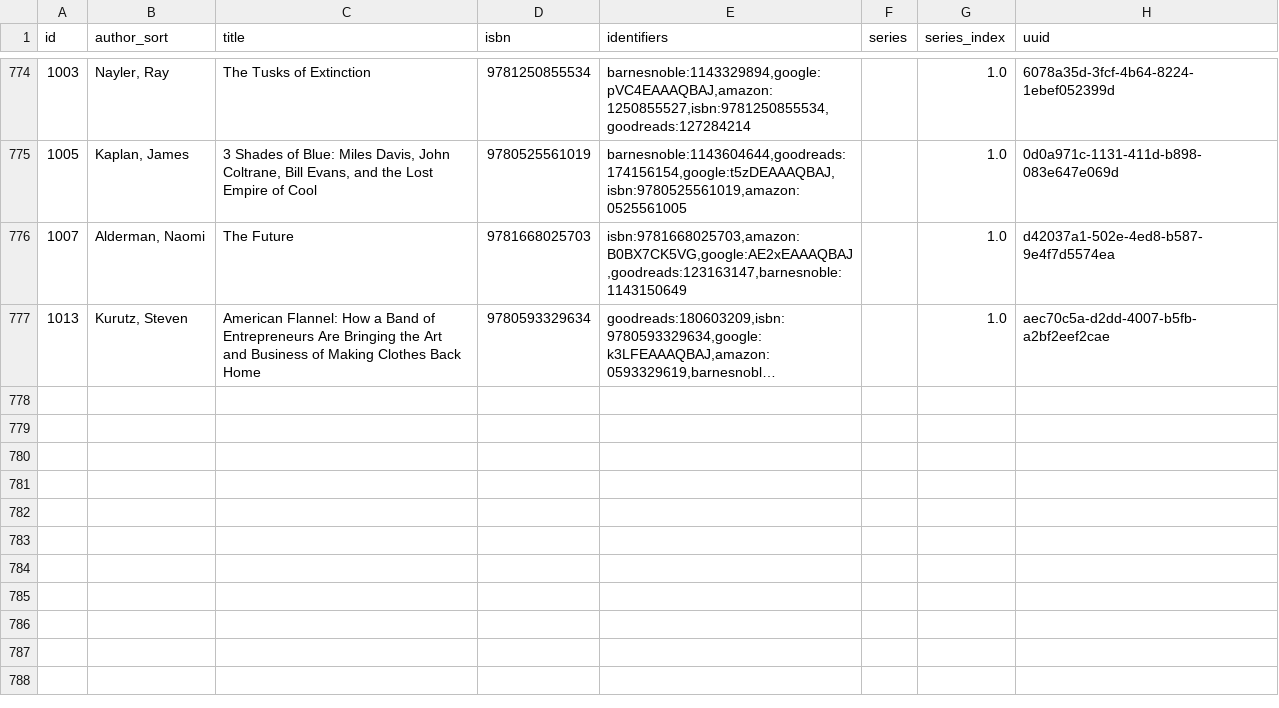
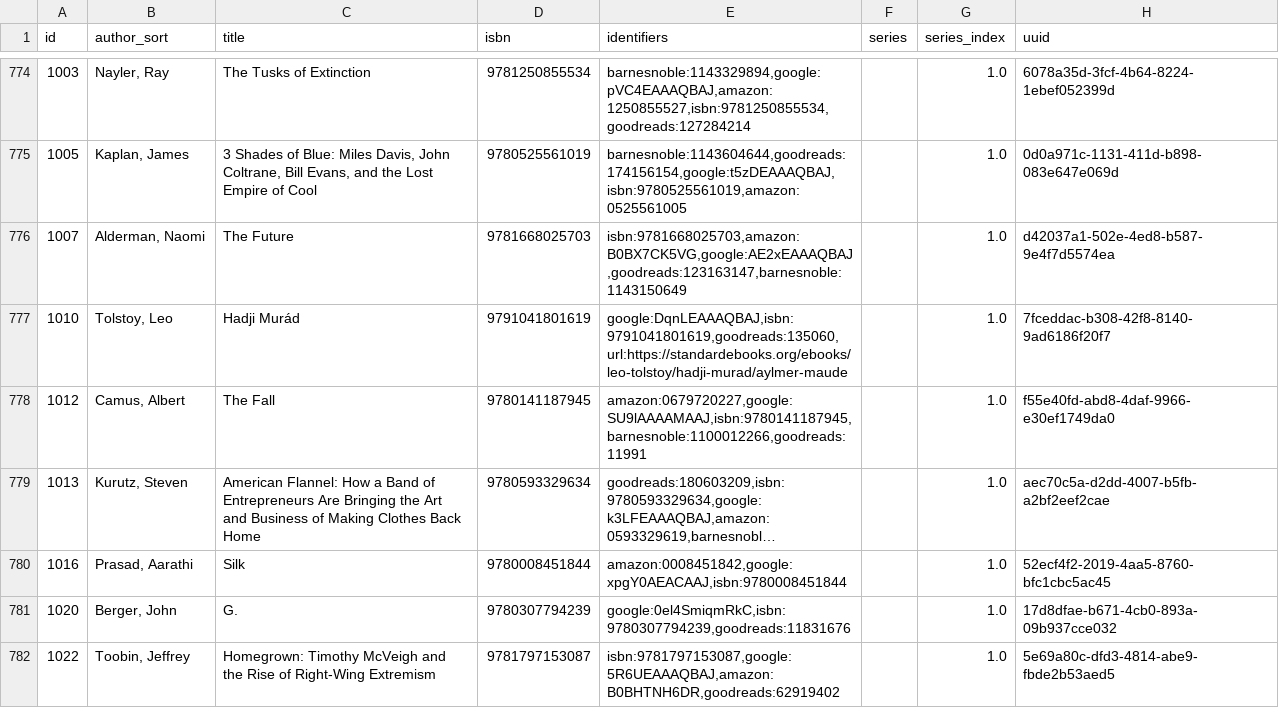
Before and after one commit to pigmonkey/pig-monkey.com, a CSV file: content/media/library/books.csv, drawn as a sheet; only a part is shown, gaps mark what is left out; long unchanged cells end in …; the diff names each change by its address in the sheet, - before the commit and + after, or states it on an @@ line.

Commit message:
update books

```diff
--- a/content/media/library/books.csv
+++ b/content/media/library/books.csv
+row 777: 1010 | Tolstoy, Leo | Hadji Murád | 9791041801619 | google:DqnLEAAAQBAJ,isbn:9791041801619,goodreads:135060,url:https://standardebooks.org/ebooks/leo-tolstoy/hadji-murad/aylmer-maude |  | 1.0 | 7fceddac-b308-42f8-8140-9ad6186f20f7
+row 778: 1012 | Camus, Albert | The Fall | 9780141187945 | amazon:0679720227,google:SU9lAAAAMAAJ,isbn:9780141187945,barnesnoble:1100012266,goodreads:11991 |  | 1.0 | f55e40fd-abd8-4daf-9966-e30ef1749da0
+row 780: 1016 | Prasad, Aarathi | Silk | 9780008451844 | amazon:0008451842,google:xpgY0AEACAAJ,isbn:9780008451844 |  | 1.0 | 52ecf4f2-2019-4aa5-8760-bfc1cbc5ac45
+row 781: 1020 | Berger, John | G. | 9780307794239 | google:0el4SmiqmRkC,isbn:9780307794239,goodreads:11831676 |  | 1.0 | 17d8dfae-b671-4cb0-893a-09b937cce032
+row 782: 1022 | Toobin, Jeffrey | Homegrown: Timothy McVeigh and the Rise of Right-Wing Extremism | 9781797153087 | isbn:9781797153087,google:5R6UEAAAQBAJ,amazon:B0BHTNH6DR,goodreads:62919402 |  | 1.0 | 5e69a80c-dfd3-4814-abe9-fbde2b53aed5
```
Also changed, not shown: 1 other file.
